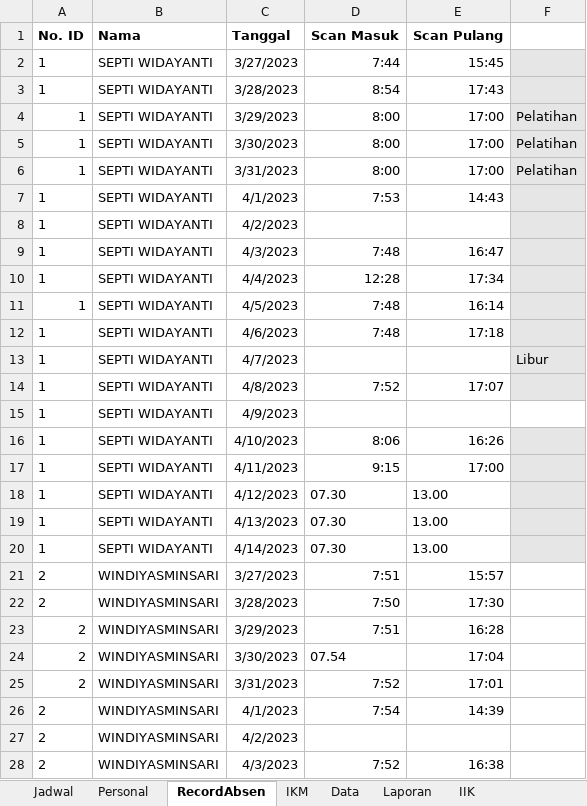
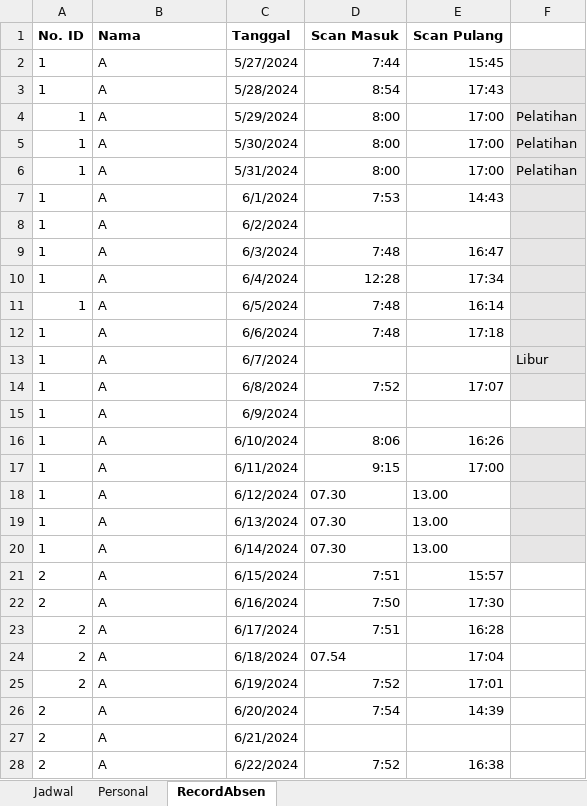
Before and after one commit to IqbalSaliAlparissy12/Aplikasi-Presensi, an Excel workbook: MNJ April 2023.xlsm, sheet RecordAbsen, drawn as a sheet; only a part is shown; values as stored, in another font and other column widths than the file's, no borders; the diff covers the shown part only; the diff names each change by its address in the sheet, - before the commit and + after, or states it on an @@ line.

```diff
--- a/MNJ April 2023.xlsm (sheet RecordAbsen)
+++ b/MNJ April 2023.xlsm (sheet RecordAbsen)
-sheet tab: IKM
-sheet tab: Data
-sheet tab: Laporan
-sheet tab: IIK
-B2:B20 (Nama): SEPTI WIDAYANTI
+B2:B20 (Nama): A
-C2 (Tanggal): 3/27/2023
+C2 (Tanggal): 5/27/2024
-C3 (Tanggal): 3/28/2023
+C3 (Tanggal): 5/28/2024
-C4 (Tanggal): 3/29/2023
+C4 (Tanggal): 5/29/2024
-C5 (Tanggal): 3/30/2023
+C5 (Tanggal): 5/30/2024
-C6 (Tanggal): 3/31/2023
+C6 (Tanggal): 5/31/2024
-C7 (Tanggal): 4/1/2023
+C7 (Tanggal): 6/1/2024
-C8 (Tanggal): 4/2/2023
+C8 (Tanggal): 6/2/2024
-C9 (Tanggal): 4/3/2023
+C9 (Tanggal): 6/3/2024
-C10 (Tanggal): 4/4/2023
+C10 (Tanggal): 6/4/2024
-C11 (Tanggal): 4/5/2023
+C11 (Tanggal): 6/5/2024
-C12 (Tanggal): 4/6/2023
+C12 (Tanggal): 6/6/2024
-C13 (Tanggal): 4/7/2023
+C13 (Tanggal): 6/7/2024
-C14 (Tanggal): 4/8/2023
+C14 (Tanggal): 6/8/2024
-C15 (Tanggal): 4/9/2023
+C15 (Tanggal): 6/9/2024
-C16 (Tanggal): 4/10/2023
+C16 (Tanggal): 6/10/2024
-C17 (Tanggal): 4/11/2023
+C17 (Tanggal): 6/11/2024
-C18 (Tanggal): 4/12/2023
+C18 (Tanggal): 6/12/2024
-C19 (Tanggal): 4/13/2023
+C19 (Tanggal): 6/13/2024
-C20 (Tanggal): 4/14/2023
+C20 (Tanggal): 6/14/2024
-B21:B28 (Nama): WINDIYASMINSARI
+B21:B28 (Nama): A
-C21 (Tanggal): 3/27/2023
+C21 (Tanggal): 6/15/2024
-C22 (Tanggal): 3/28/2023
+C22 (Tanggal): 6/16/2024
-C23 (Tanggal): 3/29/2023
+C23 (Tanggal): 6/17/2024
-C24 (Tanggal): 3/30/2023
+C24 (Tanggal): 6/18/2024
-C25 (Tanggal): 3/31/2023
+C25 (Tanggal): 6/19/2024
-C26 (Tanggal): 4/1/2023
+C26 (Tanggal): 6/20/2024
-C27 (Tanggal): 4/2/2023
+C27 (Tanggal): 6/21/2024
-C28 (Tanggal): 4/3/2023
+C28 (Tanggal): 6/22/2024
```
Also changed, not shown: 49 removed rows elsewhere in this sheet, sheet Personal, 1 other file.
